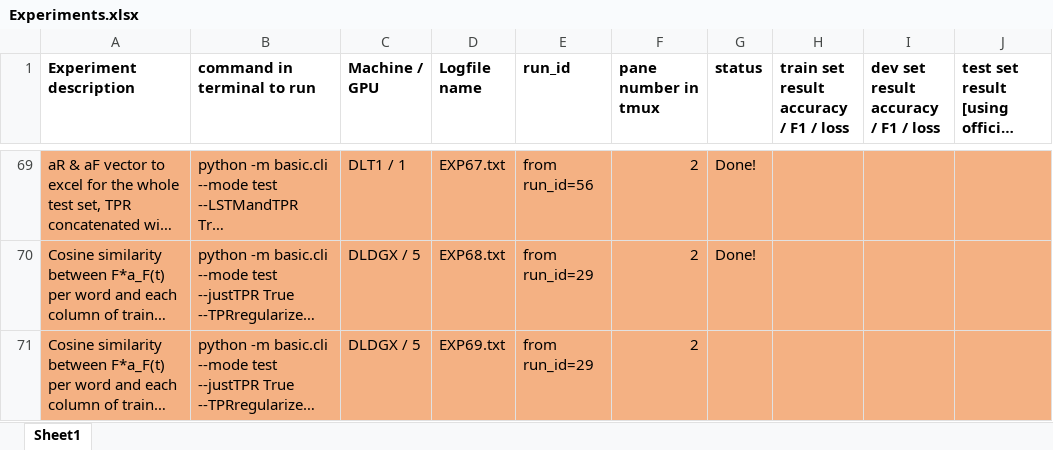
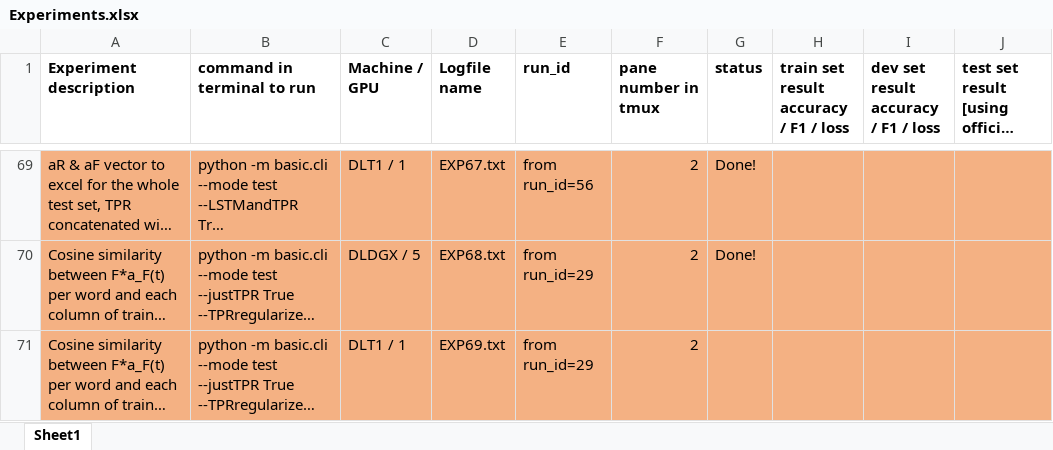
Before and after one commit to hamidpalangi/Grammatically_Interpretable_QA, an Excel workbook: Experiments.xlsx, sheet Sheet1, drawn as a sheet; only a part is shown, gaps mark what is left out; long unchanged cells end in …; values as stored, in another font and other column widths than the file's, no borders; the diff names each change by its address in the sheet, - before the commit and + after, or states it on an @@ line.

Commit message:
Kicked off the experiment for filler visualizations.

```diff
--- a/Experiments.xlsx (sheet Sheet1)
+++ b/Experiments.xlsx (sheet Sheet1)
-C71 (Machine / GPU): DLDGX / 5
+C71 (Machine / GPU): DLT1 / 1
```
